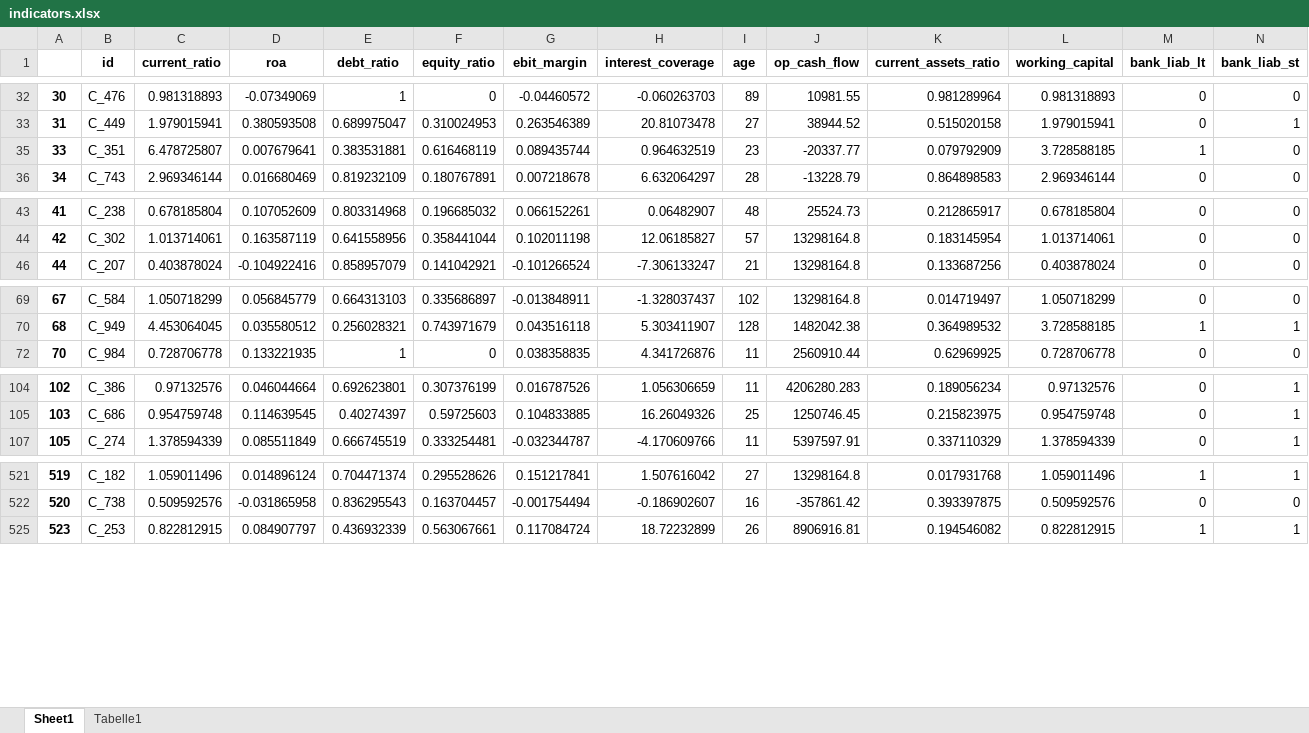
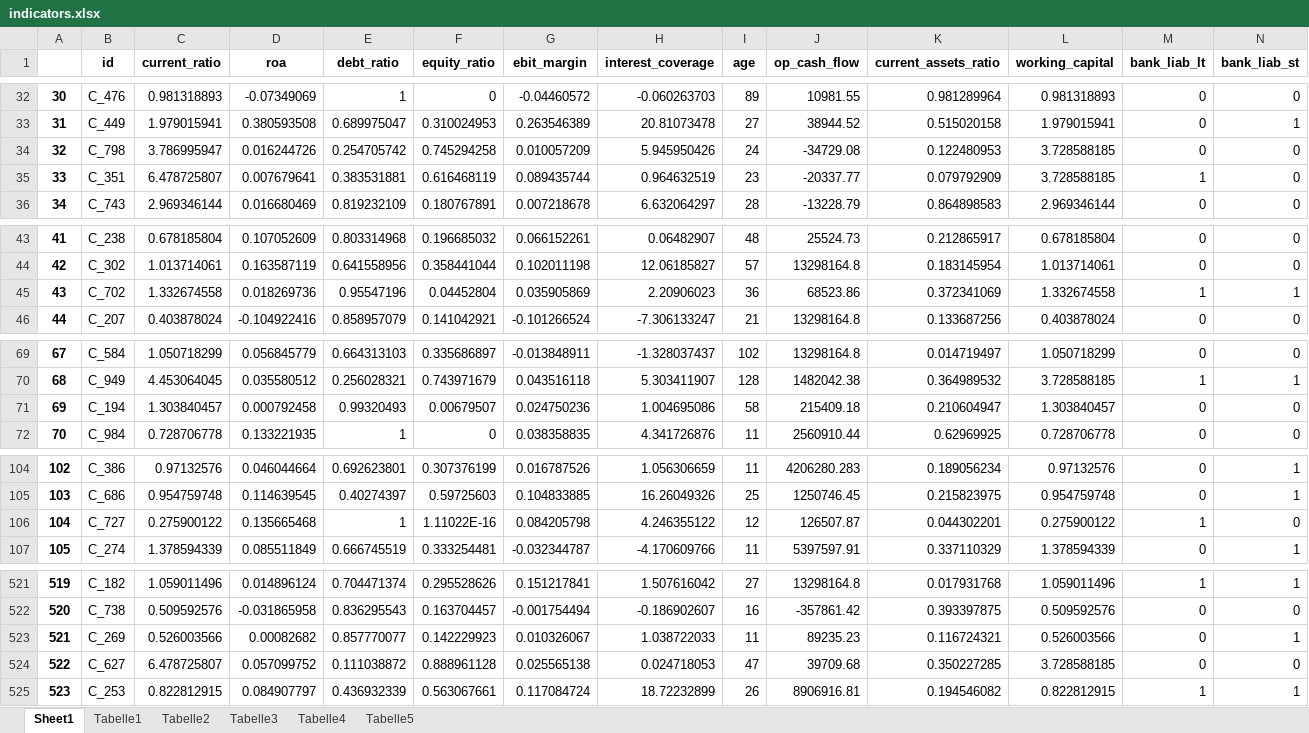
Before and after one commit to storbucks/ARM_WS21, an Excel workbook: indicators.xlsx, sheet Sheet1, drawn as a sheet; only a part is shown, gaps mark what is left out; values as stored, in another font and other column widths than the file's, no borders; rows hold the shown columns only; the diff covers the shown part only; the diff names each change by its address in the sheet, - before the commit and + after, or states it on an @@ line.

```diff
--- a/indicators.xlsx (sheet Sheet1)
+++ b/indicators.xlsx (sheet Sheet1)
+sheet tab: Tabelle2
+sheet tab: Tabelle3
+sheet tab: Tabelle4
+sheet tab: Tabelle5
@@ row 34 unhidden: 32 | C_798 | 3.786995947 | 0.016244726 | 0.254705742 | 0.745294258 | 0.010057209 | 5.945950426 | 24 | -34729.08 | 0.122480953 | 3.728588185 | 0 | 0 @@
@@ row 45 unhidden: 43 | C_702 | 1.332674558 | 0.018269736 | 0.95547196 | 0.04452804 | 0.035905869 | 2.20906023 | 36 | 68523.86 | 0.372341069 | 1.332674558 | 1 | 1 @@
@@ row 71 unhidden: 69 | C_194 | 1.303840457 | 0.000792458 | 0.99320493 | 0.00679507 | 0.024750236 | 1.004695086 | 58 | 215409.18 | 0.210604947 | 1.303840457 | 0 | 0 @@
@@ row 106 unhidden: 104 | C_727 | 0.275900122 | 0.135665468 | 1 | 1.11022E-16 | 0.084205798 | 4.246355122 | 12 | 126507.87 | 0.044302201 | 0.275900122 | 1 | 0 @@
@@ row 523 unhidden: 521 | C_269 | 0.526003566 | 0.00082682 | 0.857770077 | 0.142229923 | 0.010326067 | 1.038722033 | 11 | 89235.23 | 0.116724321 | 0.526003566 | 0 | 1 @@
@@ row 524 unhidden: 522 | C_627 | 6.478725807 | 0.057099752 | 0.111038872 | 0.888961128 | 0.025565138 | 0.024718053 | 47 | 39709.68 | 0.350227285 | 3.728588185 | 0 | 0 @@
```
Also changed, not shown: 32 hidden or unhidden rows elsewhere in this sheet, estimation.xlsx, 3 other files.
